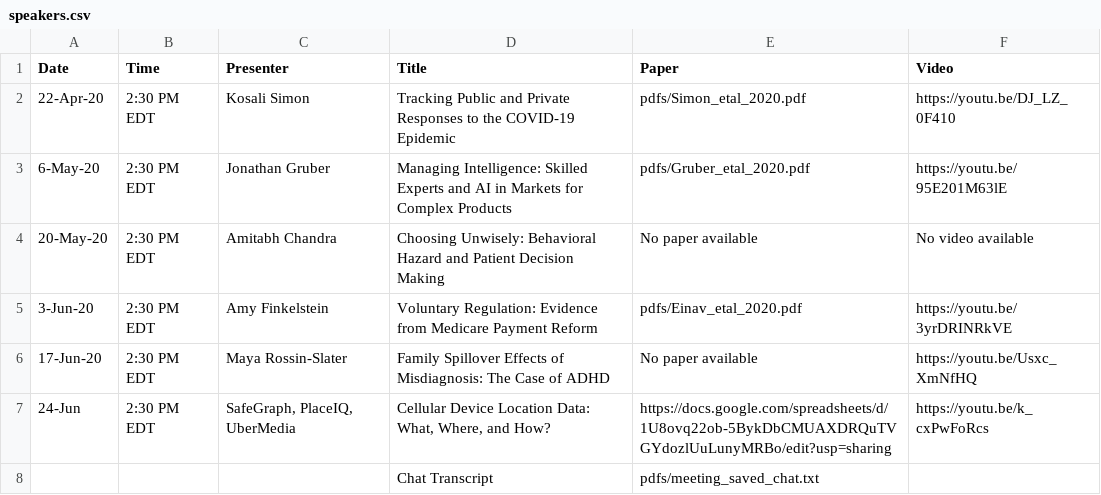
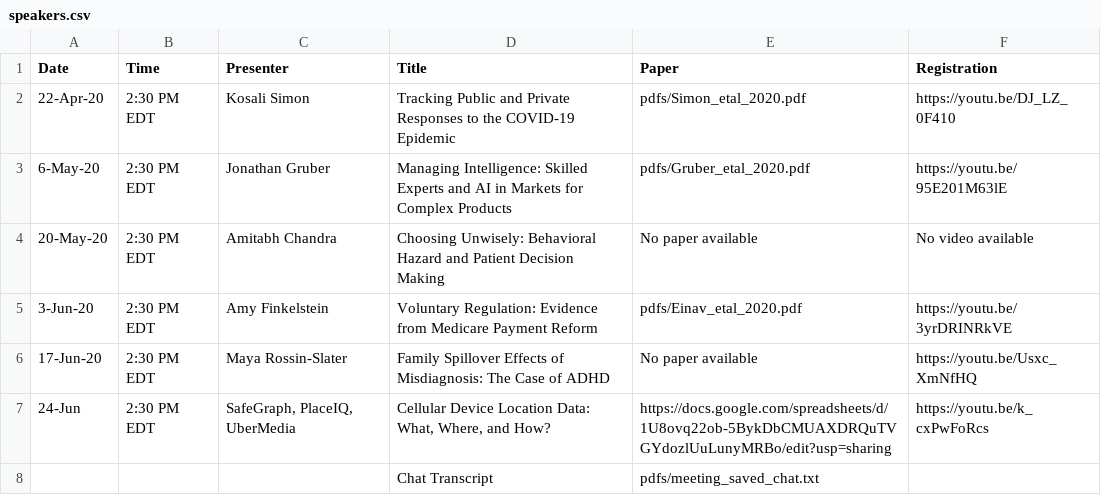
Before and after one commit to ernbilen/EHEC-website, a CSV file: _data/speakers.csv, drawn as a sheet; only a part is shown.

Commit message:
Update speakers.csv

```diff
--- a/_data/speakers.csv
+++ b/_data/speakers.csv
@@ -1,2 +1,2 @@
-Date,Time,Presenter,Title,Paper,Video
+Date,Time,Presenter,Title,Paper,Registration
 22-Apr-20,2:30 PM EDT,Kosali Simon,Tracking Public and Private Responses to the COVID-19 Epidemic ,pdfs/Simon_etal_2020.pdf,https://youtu.be/DJ_LZ_0F410
```
